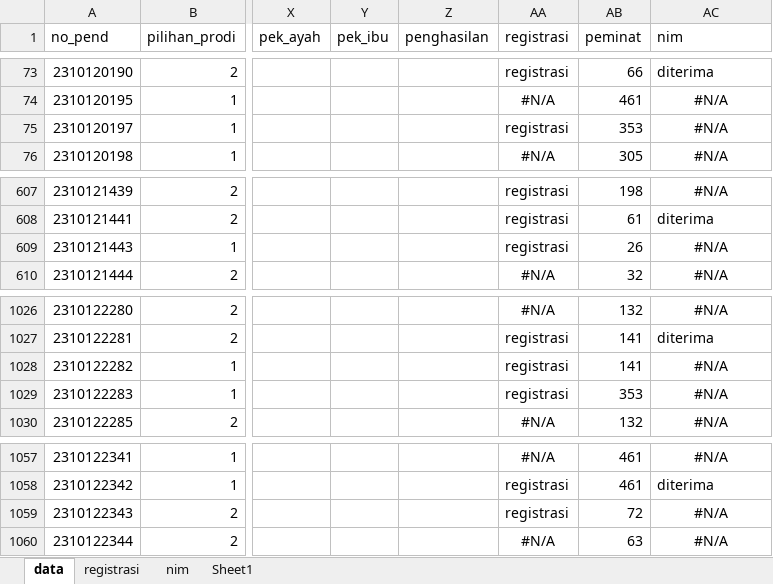
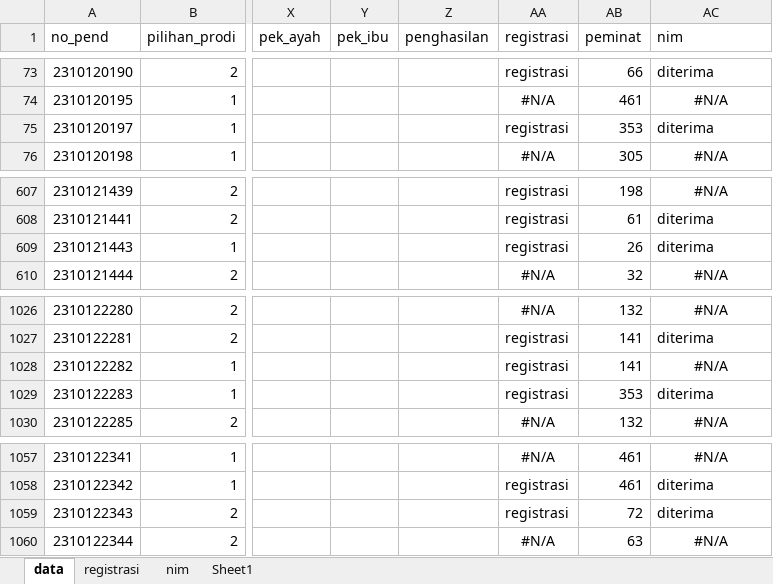
Before and after one commit to tirtareg/23smbnu, an Excel workbook: data.xlsx, sheet data, drawn as a sheet; only a part is shown, gaps mark what is left out; values as stored, in another font and other column widths than the file's, no borders; the diff names each change by its address in the sheet, - before the commit and + after, or states it on an @@ line.

```diff
--- a/data.xlsx (sheet data)
+++ b/data.xlsx (sheet data)
-AC75 (nim): #N/A
+AC75 (nim): diterima
-AC75 alignment: center
+AC75 alignment: left
-AC609 (nim): #N/A
+AC609 (nim): diterima
-AC609 alignment: center
+AC609 alignment: left
-AC1029 (nim): #N/A
+AC1029 (nim): diterima
-AC1029 alignment: center
+AC1029 alignment: left
-AC1059 (nim): #N/A
+AC1059 (nim): diterima
-AC1059 alignment: center
+AC1059 alignment: left
```
Also changed, not shown: sheet nim, 1 other file.
